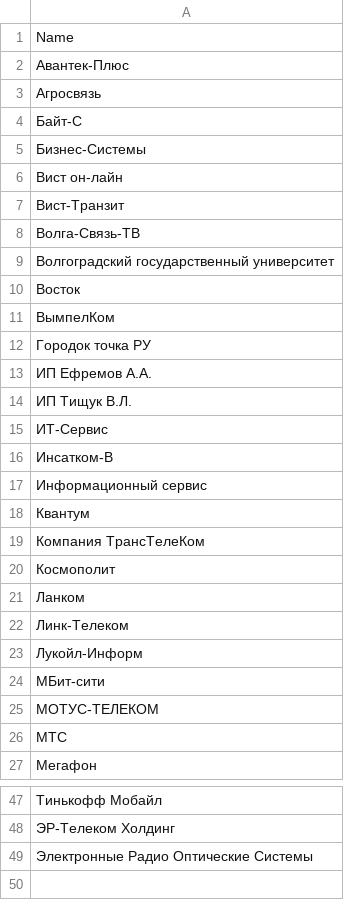
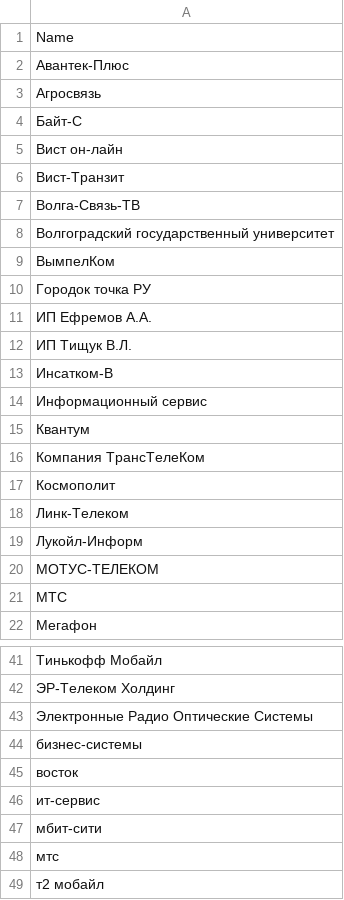
Before and after one commit to Urlandi/rkn-opendata-vlg, a CSV file: volgograd-isp-net.csv, drawn as a sheet; only a part is shown, gaps mark what is left out; removed rows and columns are numbered as before the commit, all else as after; the diff covers the shown part only; the diff names each change by its address in the sheet, - before the commit and + after, or states it on an @@ line.

```diff
--- a/volgograd-isp-net.csv
+++ b/volgograd-isp-net.csv
-row 5: Бизнес-Системы
-row 10: Восток
-row 15: ИТ-Сервис
-row 21: Ланком
-row 24: МБит-сити
+row 44: бизнес-системы
+row 45: восток
+row 46: ит-сервис
+row 47: мбит-сити
+row 48: мтс
+row 49: т2 мобайл
```
Also changed, not shown: 1 removed row elsewhere in this file, volgograd-isp-lic.csv, volgograd-isp.csv, 1 other file.
